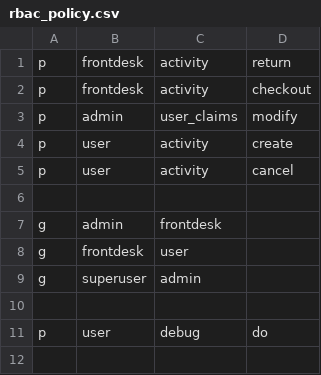
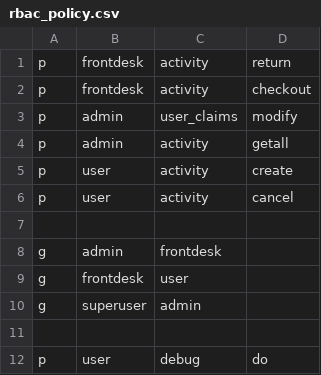
Before and after one commit to itzMeerkat/ProjectRentalFire, a CSV file: modules/rbac/rbac_policy.csv, drawn as a sheet.

```diff
--- a/modules/rbac/rbac_policy.csv
+++ b/modules/rbac/rbac_policy.csv
@@ -3,2 +3,3 @@ p, frontdesk, activity, checkout
 p, admin, user_claims, modify
+p, admin, activity, getall
 p, user, activity, create
```
Also changed, not shown: 5 other files.
